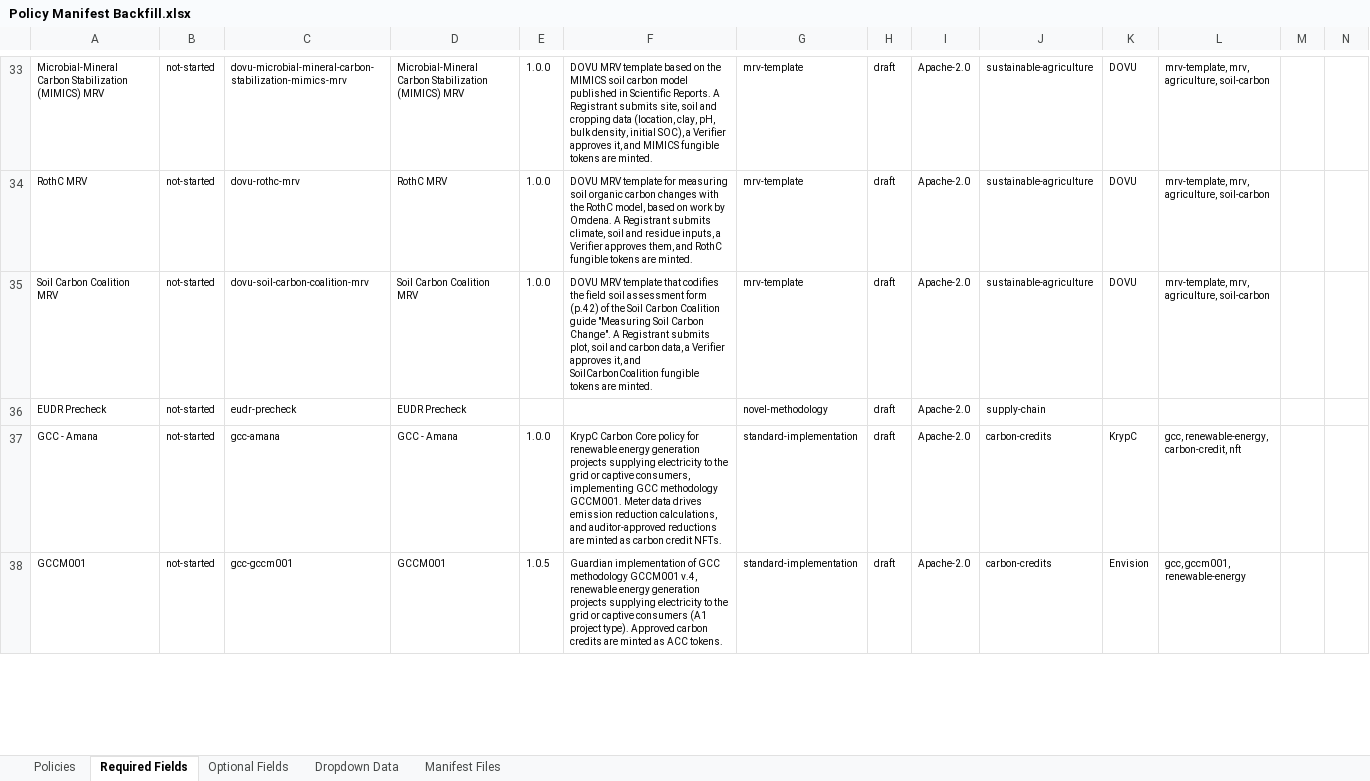
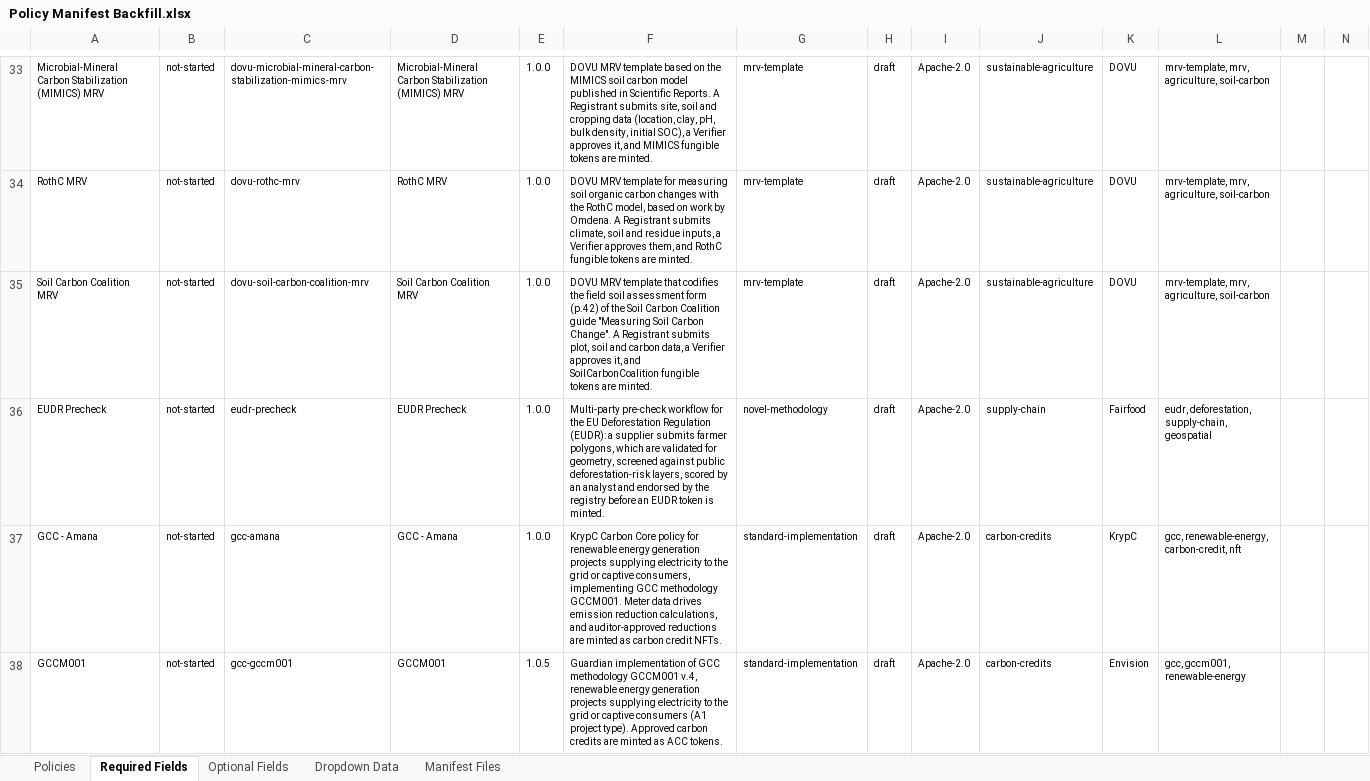
Before and after one commit to swidnikk/guardian, an Excel workbook: Methodology Library/Policy Manifest Backfill.xlsx, sheet Required Fields, drawn as a sheet; only a part is shown, gaps mark what is left out; values as stored, in another font and other column widths than the file's, no borders; charts and pictures and table styles not drawn; the diff names each change by its address in the sheet, - before the commit and + after, or states it on an @@ line.

```diff
--- a/Methodology Library/Policy Manifest Backfill.xlsx (sheet Required Fields)
+++ b/Methodology Library/Policy Manifest Backfill.xlsx (sheet Required Fields)
-E36: (empty)
+E36: 1.0.0
-F36: (empty)
+F36: Multi-party pre-check workflow for the EU Deforestation Regulation (EUDR): a supplier submits farmer polygons, which are validated for geometry, screened against public deforestation-risk layers, scored by an analyst and endorsed by the registry before an EUDR token is minted.
-K36: (empty)
+K36: Fairfood
-L36: (empty)
+L36: eudr, deforestation, supply-chain, geospatial
```
Also changed, not shown: sheet Optional Fields, sheet Policies, 1 other file.
